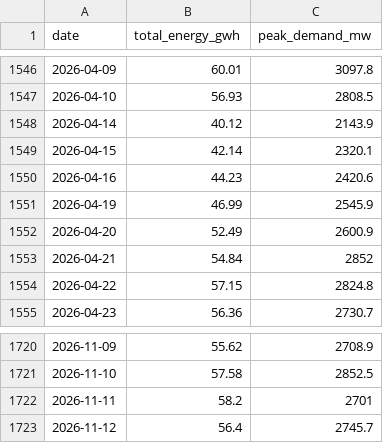
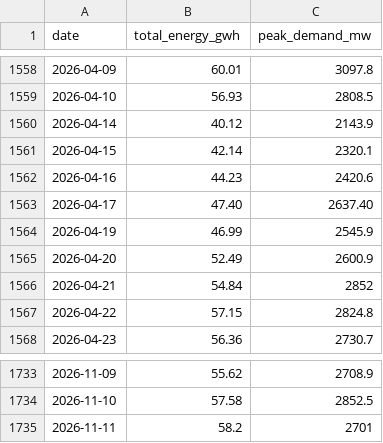
Before and after one commit to RashmikaD2001/CBSL-Electricity-R-Package-Testing, a CSV file: dataraw/electricity_energy_peak_data.csv, drawn as a sheet; only a part is shown, gaps mark what is left out; the diff covers the shown part only.

```diff
--- a/dataraw/electricity_energy_peak_data.csv
+++ b/dataraw/electricity_energy_peak_data.csv
@@ -1550,2 +1562,3 @@
 "2026-04-16",44.23,2420.6
+"2026-04-17",47.40,2637.40
 "2026-04-19",46.99,2545.9
@@ -1722,2 +1735 @@
 "2026-11-11",58.2,2701
-"2026-11-12",56.4,2745.7
```
Also changed, not shown: 12 added rows elsewhere in this file.
